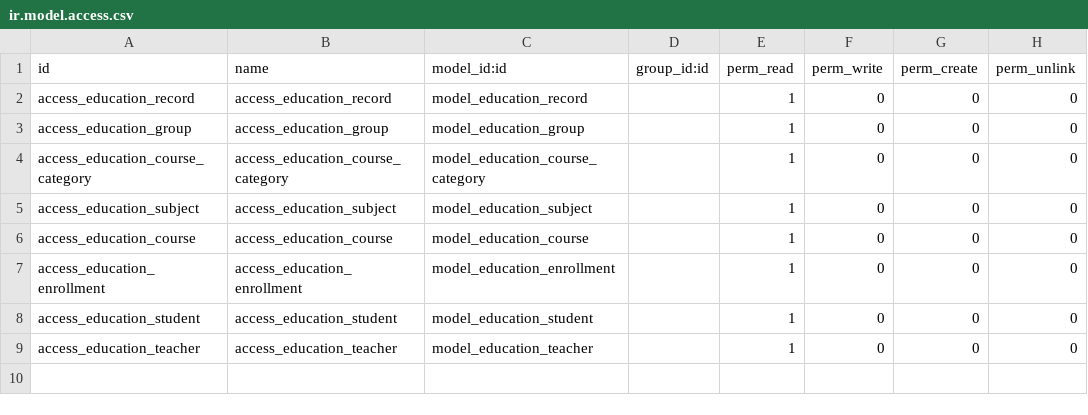
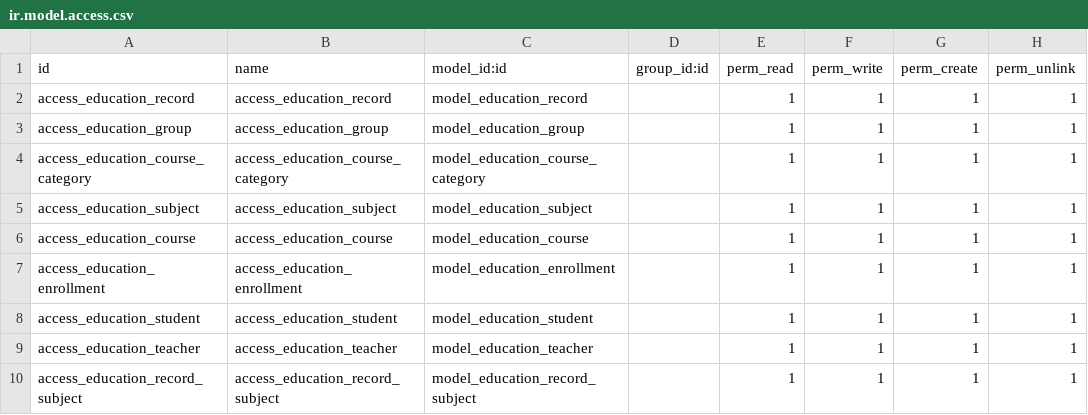
Before and after one commit to OCA/vertical-education, a CSV file: education/security/ir.model.access.csv, drawn as a sheet.

```diff
--- a/education/security/ir.model.access.csv
+++ b/education/security/ir.model.access.csv
@@ -1,9 +1,10 @@
 id,name,model_id:id,group_id:id,perm_read,perm_write,perm_create,perm_unlink
-access_education_record,access_education_record,model_education_record,,1,0,0,0
-access_education_group,access_education_group,model_education_group,,1,0,0,0
-access_education_course_category,access_education_course_category,model_education_course_category,,1,0,0,0
-access_education_subject,access_education_subject,model_education_subject,,1,0,0,0
-access_education_course,access_education_course,model_education_course,,1,0,0,0
-access_education_enrollment,access_education_enrollment,model_education_enrollment,,1,0,0,0
-access_education_student,access_education_student,model_education_student,,1,0,0,0
-access_education_teacher,access_education_teacher,model_education_teacher,,1,0,0,0
+access_education_record,access_education_record,model_education_record,,1,1,1,1
+access_education_group,access_education_group,model_education_group,,1,1,1,1
+access_education_course_category,access_education_course_category,model_education_course_category,,1,1,1,1
+access_education_subject,access_education_subject,model_education_subject,,1,1,1,1
+access_education_course,access_education_course,model_education_course,,1,1,1,1
+access_education_enrollment,access_education_enrollment,model_education_enrollment,,1,1,1,1
+access_education_student,access_education_student,model_education_student,,1,1,1,1
+access_education_teacher,access_education_teacher,model_education_teacher,,1,1,1,1
+access_education_record_subject,access_education_record_subject,model_education_record_subject,,1,1,1,1
```
Also changed, not shown: 12 other files.
